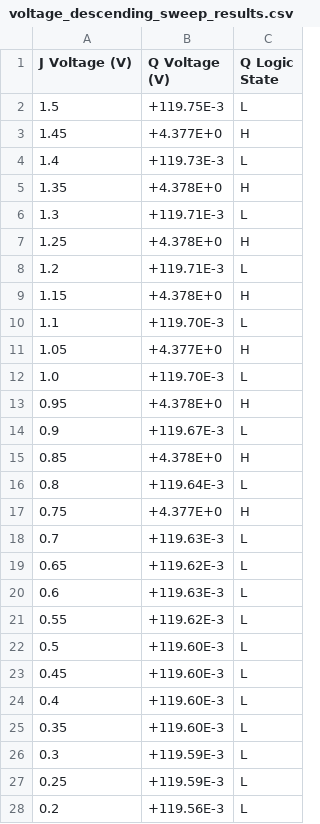
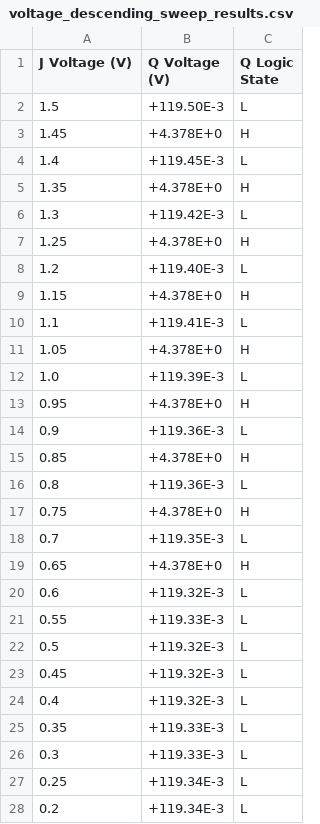
Before and after one commit to JorgeBec/flipflop_characterization_project, a CSV file: voltage_descending_sweep_results.csv, drawn as a sheet; only a part is shown; the diff covers the shown part only.

```diff
--- a/voltage_descending_sweep_results.csv
+++ b/voltage_descending_sweep_results.csv
@@ -1,28 +1,28 @@
 J Voltage (V),Q Voltage (V),Q Logic State
-1.5,+119.75E-3,L
-1.45,+4.377E+0,H
-1.4,+119.73E-3,L
+1.5,+119.50E-3,L
+1.45,+4.378E+0,H
+1.4,+119.45E-3,L
 1.35,+4.378E+0,H
-1.3,+119.71E-3,L
+1.3,+119.42E-3,L
 1.25,+4.378E+0,H
-1.2,+119.71E-3,L
+1.2,+119.40E-3,L
 1.15,+4.378E+0,H
-1.1,+119.70E-3,L
-1.05,+4.377E+0,H
-1.0,+119.70E-3,L
+1.1,+119.41E-3,L
+1.05,+4.378E+0,H
+1.0,+119.39E-3,L
 0.95,+4.378E+0,H
-0.9,+119.67E-3,L
+0.9,+119.36E-3,L
 0.85,+4.378E+0,H
-0.8,+119.64E-3,L
-0.75,+4.377E+0,H
-0.7,+119.63E-3,L
-0.65,+119.62E-3,L
-0.6,+119.63E-3,L
-0.55,+119.62E-3,L
-0.5,+119.60E-3,L
-0.45,+119.60E-3,L
-0.4,+119.60E-3,L
-0.35,+119.60E-3,L
-0.3,+119.59E-3,L
-0.25,+119.59E-3,L
-0.2,+119.56E-3,L
+0.8,+119.36E-3,L
+0.75,+4.378E+0,H
+0.7,+119.35E-3,L
+0.65,+4.378E+0,H
+0.6,+119.32E-3,L
+0.55,+119.33E-3,L
+0.5,+119.32E-3,L
+0.45,+119.32E-3,L
+0.4,+119.32E-3,L
+0.35,+119.33E-3,L
+0.3,+119.33E-3,L
+0.25,+119.34E-3,L
+0.2,+119.34E-3,L
```
Also changed, not shown: 4 edited cells elsewhere in this file, channel1_capture.csv, channel2_capture.csv, 7 other files.
